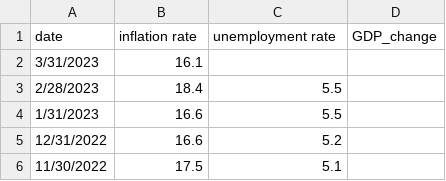
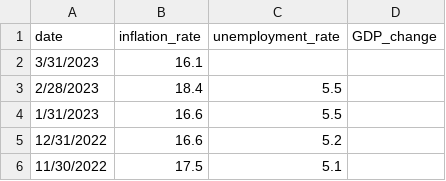
Before and after one commit to ankosta/de-zoomcamp-project, a CSV file: seeds/poland_ macro_data.csv, drawn as a sheet; only a part is shown.

Commit message:
table update

```diff
--- a/seeds/poland_ macro_data.csv
+++ b/seeds/poland_ macro_data.csv
@@ -1,2 +1,2 @@
-date,inflation rate,unemployment rate,GDP_change
+date,inflation_rate,unemployment_rate,GDP_change
 3/31/2023,16.1,,
```
Also changed, not shown: 2 other files.
